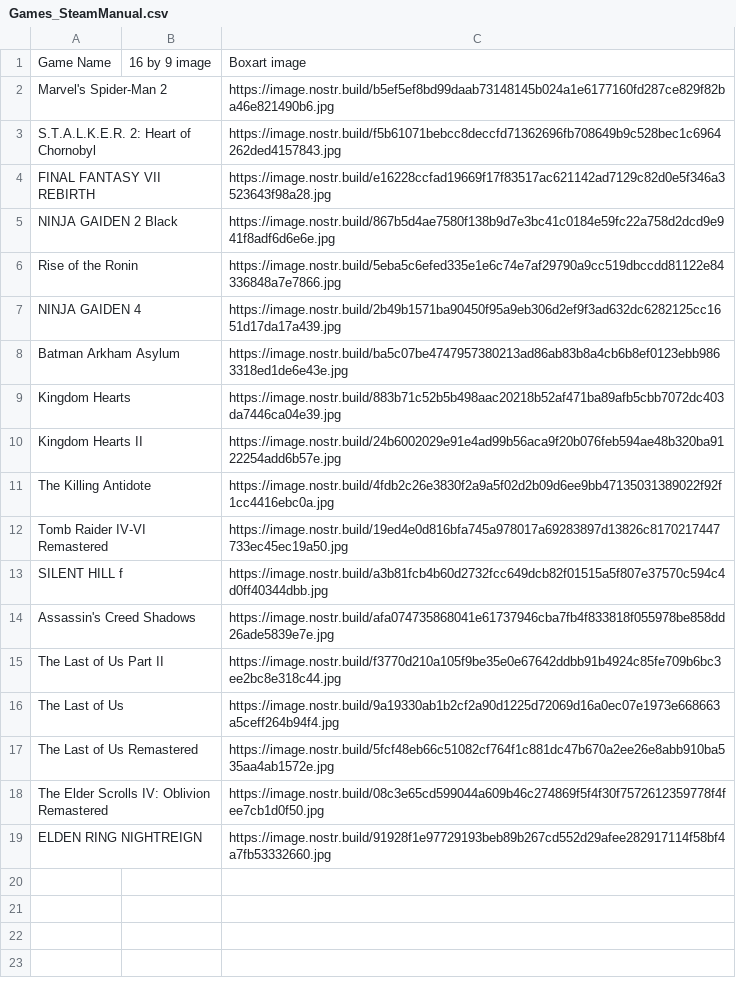
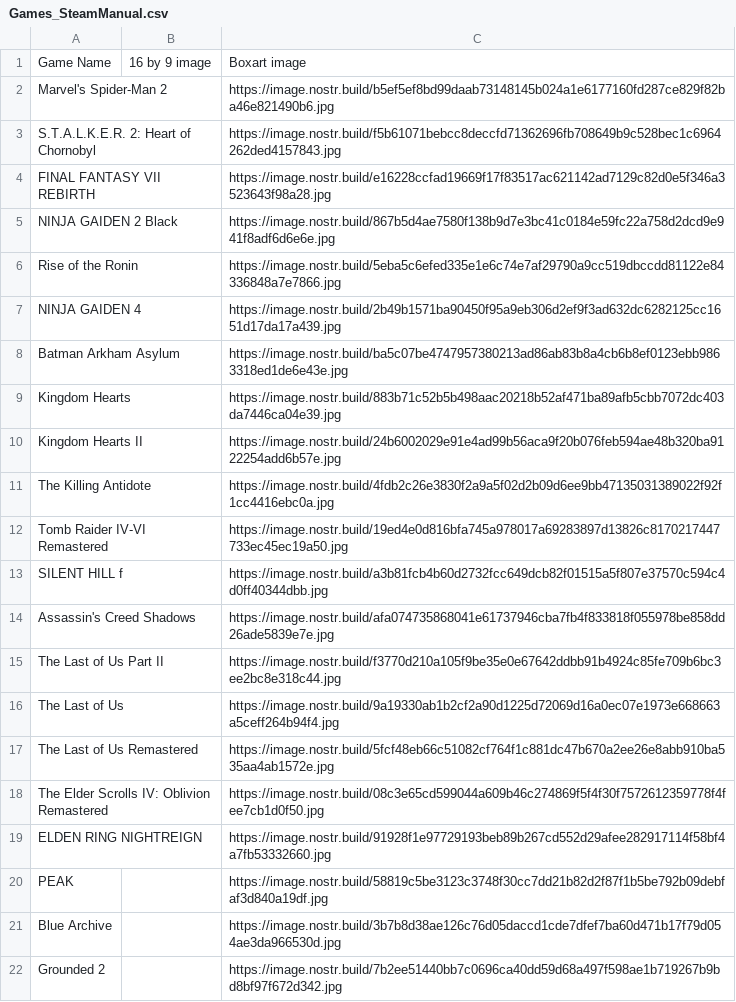
Before and after one commit to DEGMods/DEG-Mods, a CSV file: src/assets/games/Games_SteamManual.csv, drawn as a sheet; the diff names each change by its address in the sheet, - before the commit and + after, or states it on an @@ line.

```diff
--- a/src/assets/games/Games_SteamManual.csv
+++ b/src/assets/games/Games_SteamManual.csv
+row 20: PEAK |  | https://image.nostr.build/58819c5be3123c3748f30cc7dd21b82d2f87f1b5be792b09debfaf3d840a19df.jpg
+row 21: Blue Archive |  | https://image.nostr.build/3b7b8d38ae126c76d05daccd1cde7dfef7ba60d471b17f79d054ae3da966530d.jpg
+row 22: Grounded 2 |  | https://image.nostr.build/7b2ee51440bb7c0696ca40dd59d68a497f598ae1b719267b9bd8bf97f672d342.jpg
```
Also changed, not shown: src/assets/games/Games_Other.csv, src/assets/games/Games_Steam1.csv, 23 other files.
